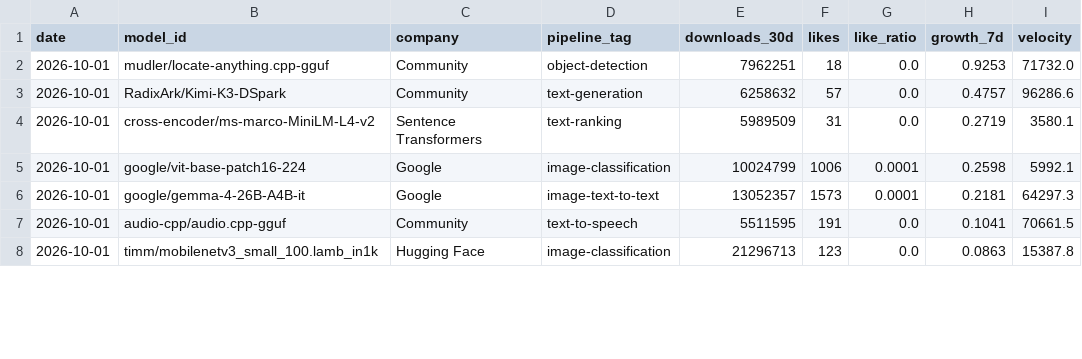
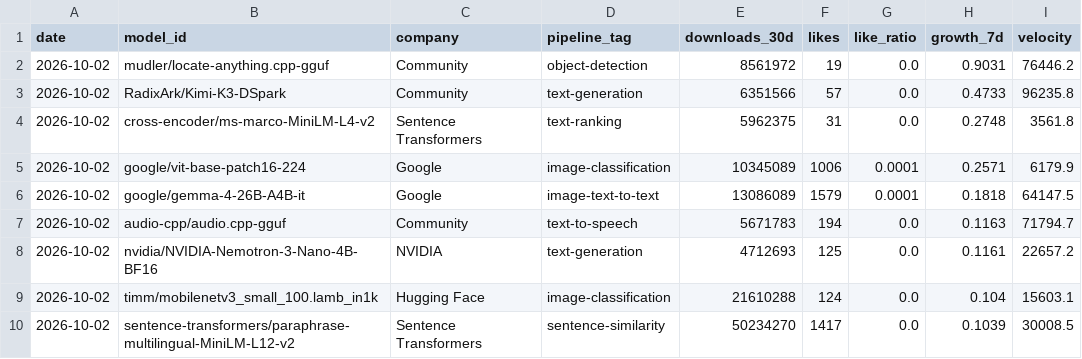
Before and after one commit to AlexLS8888/AI-Dashboard-public, a CSV file: dashboard/data/hf_top_growth.csv, drawn as a sheet; only a part is shown; the diff covers the shown part only.

```diff
--- a/dashboard/data/hf_top_growth.csv
+++ b/dashboard/data/hf_top_growth.csv
@@ -1,8 +1,10 @@
 date,model_id,company,pipeline_tag,downloads_30d,likes,like_ratio,growth_7d,velocity
-2026-10-01,mudler/locate-anything.cpp-gguf,Community,object-detection,7962251,18,0.0,0.9253,71732.0
-2026-10-01,RadixArk/Kimi-K3-DSpark,Community,text-generation,6258632,57,0.0,0.4757,96286.6
-2026-10-01,cross-encoder/ms-marco-MiniLM-L4-v2,Sentence Transformers,text-ranking,5989509,31,0.0,0.2719,3580.1
-2026-10-01,google/vit-base-patch16-224,Google,image-classification,10024799,1006,0.0001,0.2598,5992.1
-2026-10-01,google/gemma-4-26B-A4B-it,Google,image-text-to-text,13052357,1573,0.0001,0.2181,64297.3
-2026-10-01,audio-cpp/audio.cpp-gguf,Community,text-to-speech,5511595,191,0.0,0.1041,70661.5
-2026-10-01,timm/mobilenetv3_small_100.lamb_in1k,Hugging Face,image-classification,21296713,123,0.0,0.0863,15387.8
+2026-10-02,mudler/locate-anything.cpp-gguf,Community,object-detection,8561972,19,0.0,0.9031,76446.2
+2026-10-02,RadixArk/Kimi-K3-DSpark,Community,text-generation,6351566,57,0.0,0.4733,96235.8
+2026-10-02,cross-encoder/ms-marco-MiniLM-L4-v2,Sentence Transformers,text-ranking,5962375,31,0.0,0.2748,3561.8
+2026-10-02,google/vit-base-patch16-224,Google,image-classification,10345089,1006,0.0001,0.2571,6179.9
+2026-10-02,google/gemma-4-26B-A4B-it,Google,image-text-to-text,13086089,1579,0.0001,0.1818,64147.5
+2026-10-02,audio-cpp/audio.cpp-gguf,Community,text-to-speech,5671783,194,0.0,0.1163,71794.7
+2026-10-02,nvidia/NVIDIA-Nemotron-3-Nano-4B-BF16,NVIDIA,text-generation,4712693,125,0.0,0.1161,22657.2
+2026-10-02,timm/mobilenetv3_small_100.lamb_in1k,Hugging Face,image-classification,21610288,124,0.0,0.104,15603.1
+2026-10-02,sentence-transformers/paraphrase-multilingual-MiniLM-L12-v2,Sentence Transformers,sentence-similarity,50234270,1417,0.0,0.1039,30008.5
```
Also changed, not shown: 5 added rows, 7 removed rows and 29 edited cells elsewhere in this file, dashboard/data/hf_company_share.csv, dashboard/data/hf_models_latest.csv, 3 other files.
